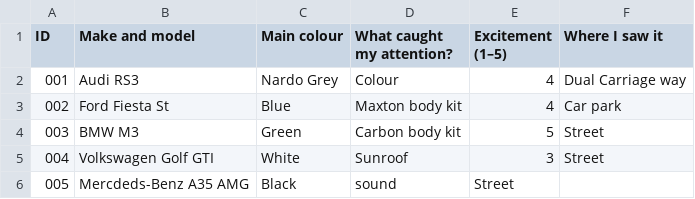
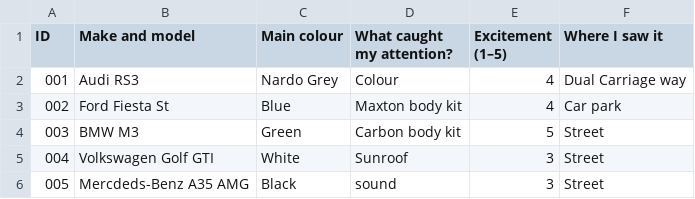
Before and after one commit to ismaildar06/Dear-Data-Project, a CSV file: data.csv, drawn as a sheet.

Commit message:
Fix entry for Mercedes-Benz A35 AMG in data.csv

```diff
--- a/data.csv
+++ b/data.csv
@@ -5,2 +5,2 @@ ID,	Make and model, Main colour,	What caught my attention?,	Excitement (1–5),
 004, Volkswagen Golf GTI, White, Sunroof, 3, Street
-005, Mercdeds-Benz A35 AMG, Black, sound, Street
+005, Mercdeds-Benz A35 AMG, Black, sound, 3, Street
```
